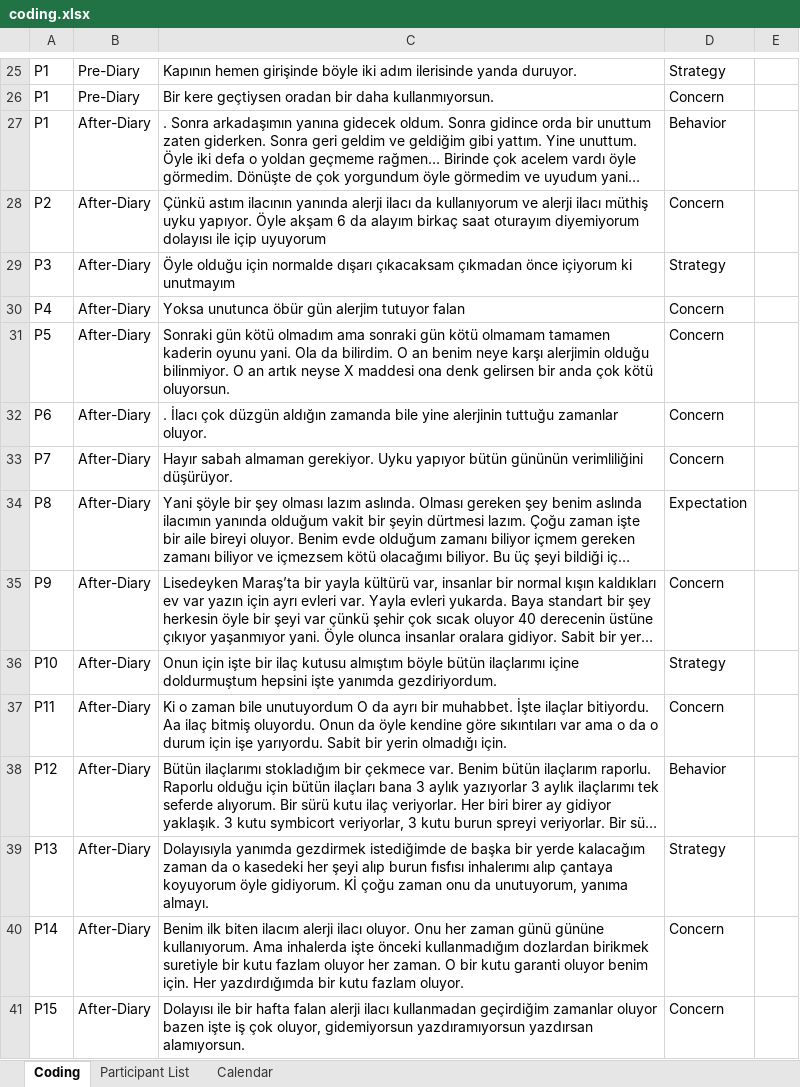
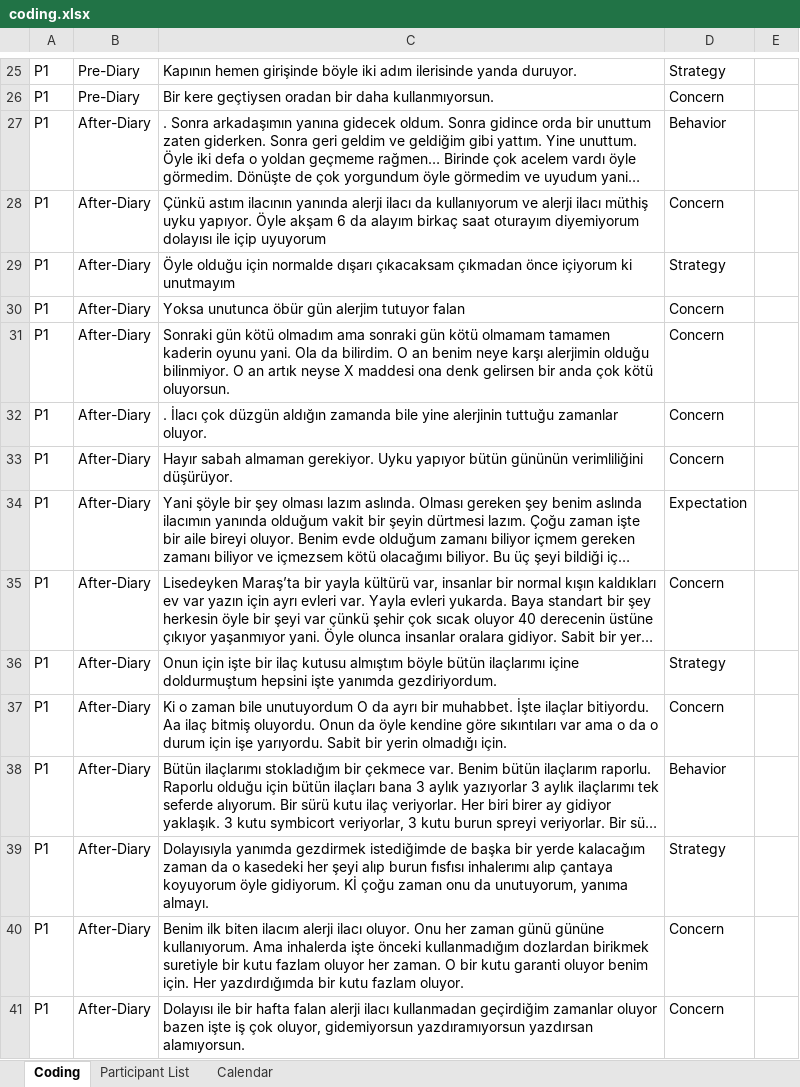
Before and after one commit to aburakaktas/ModelingUX, an Excel workbook: assignmentSubmissions/assignment7_coding/coding.xlsx, sheet Coding, drawn as a sheet; only a part is shown, gaps mark what is left out; long unchanged cells end in …; values as stored, in another font and other column widths than the file's, no borders; conditional formats not drawn; the diff covers the shown part only; the diff names each change by its address in the sheet, - before the commit and + after, or states it on an @@ line.

Commit message:
Update coding sheet. Add P3's pre diary data

```diff
--- a/assignmentSubmissions/assignment7_coding/coding.xlsx (sheet Coding)
+++ b/assignmentSubmissions/assignment7_coding/coding.xlsx (sheet Coding)
-A28: P2
+A28: P1
-A29: P3
+A29: P1
-A30: P4
+A30: P1
-A31: P5
+A31: P1
-A32: P6
+A32: P1
-A33: P7
+A33: P1
-A34: P8
+A34: P1
-A35: P9
+A35: P1
-A36: P10
+A36: P1
-A37: P11
+A37: P1
-A38: P12
+A38: P1
-A39: P13
+A39: P1
-A40: P14
+A40: P1
-A41: P15
+A41: P1
```
Also changed, not shown: 28 added rows and 12 edited cells elsewhere in this sheet, sheet Calendar.
